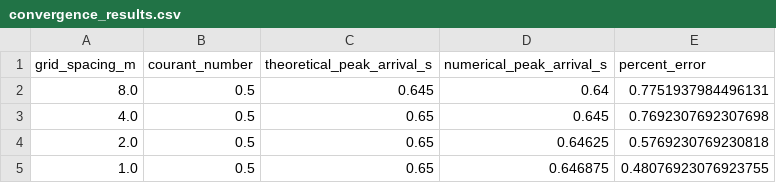
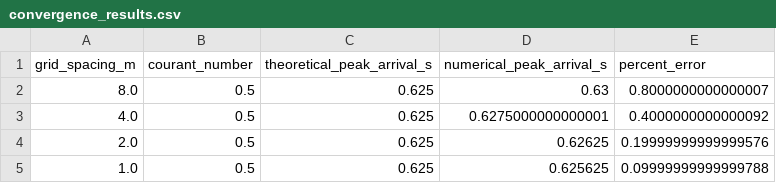
Before and after one commit to anushakccodes/cee490-seismic-SH-wave-fdm, a CSV file: results/convergence_results.csv, drawn as a sheet.

```diff
--- a/results/convergence_results.csv
+++ b/results/convergence_results.csv
@@ -1,5 +1,5 @@
 grid_spacing_m,courant_number,theoretical_peak_arrival_s,numerical_peak_arrival_s,percent_error
-8.0,0.5,0.645,0.64,0.7751937984496131
-4.0,0.5,0.65,0.645,0.7692307692307698
-2.0,0.5,0.65,0.64625,0.5769230769230818
-1.0,0.5,0.65,0.646875,0.48076923076923755
+8.0,0.5,0.625,0.63,0.8000000000000007
+4.0,0.5,0.625,0.6275000000000001,0.4000000000000092
+2.0,0.5,0.625,0.62625,0.19999999999999576
+1.0,0.5,0.625,0.625625,0.09999999999999788
```
Also changed, not shown: 24 other files.
